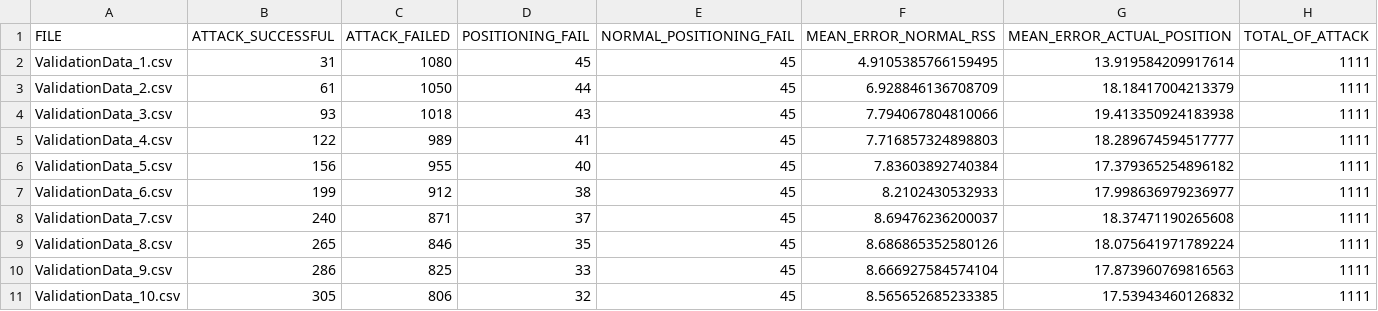
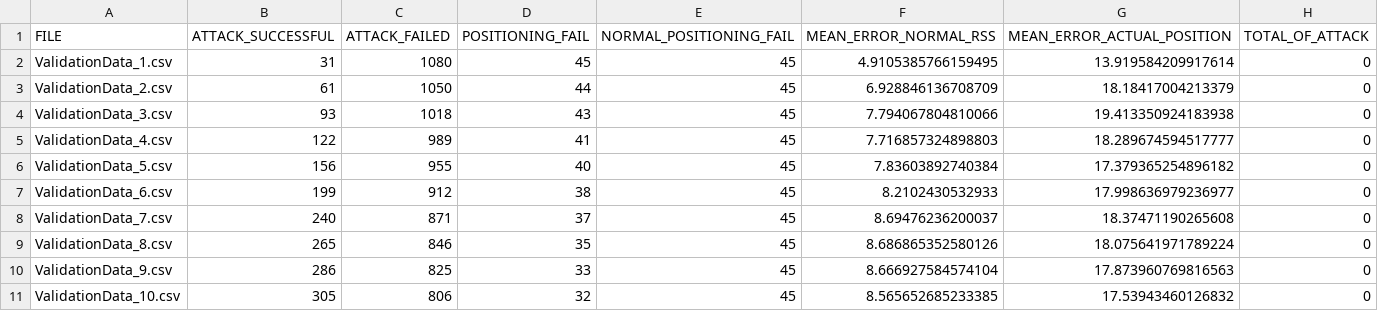
Before and after one commit to ClementSafon/WPS-spoofing-study, a CSV file: results/basic_knn_on_corrupted_dataset_scenario1_using_SC_method_K11_L7_.csv, drawn as a sheet.

```diff
--- a/results/basic_knn_on_corrupted_dataset_scenario1_using_SC_method_K11_L7_.csv
+++ b/results/basic_knn_on_corrupted_dataset_scenario1_using_SC_method_K11_L7_.csv
@@ -1,11 +1,11 @@
 FILE,ATTACK_SUCCESSFUL,ATTACK_FAILED,POSITIONING_FAIL,NORMAL_POSITIONING_FAIL,MEAN_ERROR_NORMAL_RSS,MEAN_ERROR_ACTUAL_POSITION,TOTAL_OF_ATTACK
-ValidationData_1.csv,31,1080,45,45,4.9105385766159495,13.919584209917614,1111
-ValidationData_2.csv,61,1050,44,45,6.928846136708709,18.18417004213379,1111
-ValidationData_3.csv,93,1018,43,45,7.794067804810066,19.413350924183938,1111
-ValidationData_4.csv,122,989,41,45,7.716857324898803,18.289674594517777,1111
-ValidationData_5.csv,156,955,40,45,7.83603892740384,17.379365254896182,1111
-ValidationData_6.csv,199,912,38,45,8.2102430532933,17.998636979236977,1111
-ValidationData_7.csv,240,871,37,45,8.69476236200037,18.37471190265608,1111
-ValidationData_8.csv,265,846,35,45,8.686865352580126,18.075641971789224,1111
-ValidationData_9.csv,286,825,33,45,8.666927584574104,17.873960769816563,1111
-ValidationData_10.csv,305,806,32,45,8.565652685233385,17.53943460126832,1111
+ValidationData_1.csv,31,1080,45,45,4.9105385766159495,13.919584209917614,0
+ValidationData_2.csv,61,1050,44,45,6.928846136708709,18.18417004213379,0
+ValidationData_3.csv,93,1018,43,45,7.794067804810066,19.413350924183938,0
+ValidationData_4.csv,122,989,41,45,7.716857324898803,18.289674594517777,0
+ValidationData_5.csv,156,955,40,45,7.83603892740384,17.379365254896182,0
+ValidationData_6.csv,199,912,38,45,8.2102430532933,17.998636979236977,0
+ValidationData_7.csv,240,871,37,45,8.69476236200037,18.37471190265608,0
+ValidationData_8.csv,265,846,35,45,8.686865352580126,18.075641971789224,0
+ValidationData_9.csv,286,825,33,45,8.666927584574104,17.873960769816563,0
+ValidationData_10.csv,305,806,32,45,8.565652685233385,17.53943460126832,0
```
Also changed, not shown: results/basic_knn_on_corrupted_dataset_scenario1_using_UC_method_K7_L16_.csv, results/basic_knn_on_corrupted_dataset_scenario1_using_VT_method_K4_L0.6_.csv, 14 other files.
